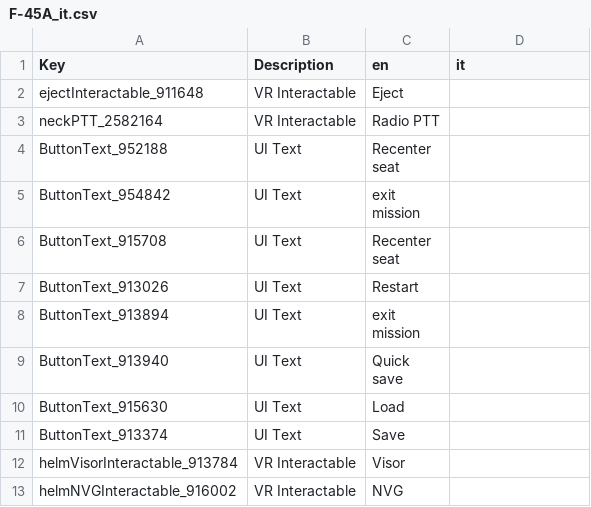
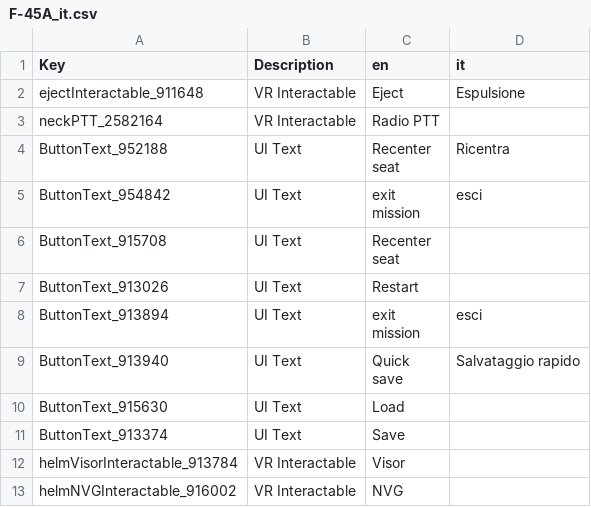
Before and after one commit to Domus27/VTOLVR_ITA, a CSV file: F-45A_it.csv, drawn as a sheet; only a part is shown.

Commit message:
Update F-45A_it.csv

```diff
--- a/F-45A_it.csv
+++ b/F-45A_it.csv
@@ -1,8 +1,8 @@
 Key,Description,en,it
-ejectInteractable_911648,VR Interactable,Eject,
+ejectInteractable_911648,VR Interactable,Eject,Espulsione
 neckPTT_2582164,VR Interactable,Radio PTT,
-ButtonText_952188,UI Text,"Recenter
-seat",
-ButtonText_954842,UI Text,"exit
-mission",
+ButtonText_952188,UI Text,"Recenter
+seat",Ricentra
+ButtonText_954842,UI Text,"exit
+mission",esci
 ButtonText_915708,UI Text,"Recenter
@@ -10,6 +10,6 @@ seat",
 ButtonText_913026,UI Text,Restart,
-ButtonText_913894,UI Text,"exit
-mission",
-ButtonText_913940,UI Text,"Quick
-save",
+ButtonText_913894,UI Text,"exit
+mission",esci
+ButtonText_913940,UI Text,"Quick
+save",Salvataggio rapido
 ButtonText_915630,UI Text,Load,
```
